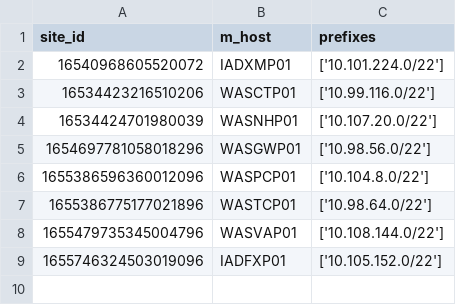
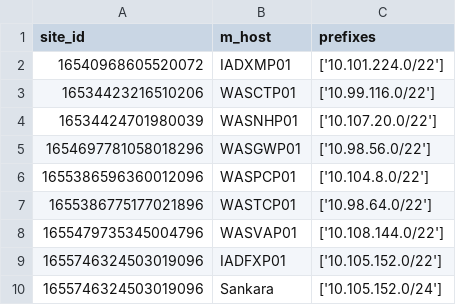
Before and after one commit to tshoush/aws-infoblox-sync, a CSV file: modified_properties_file.csv, drawn as a sheet; the diff names each change by its address in the sheet, - before the commit and + after, or states it on an @@ line.

Commit message:
After Sankara Test

```diff
--- a/modified_properties_file.csv
+++ b/modified_properties_file.csv
+row 10: 1655746324503019096 | Sankara | ['10.105.152.0/24']
```
Also changed, not shown: 23 other files.
